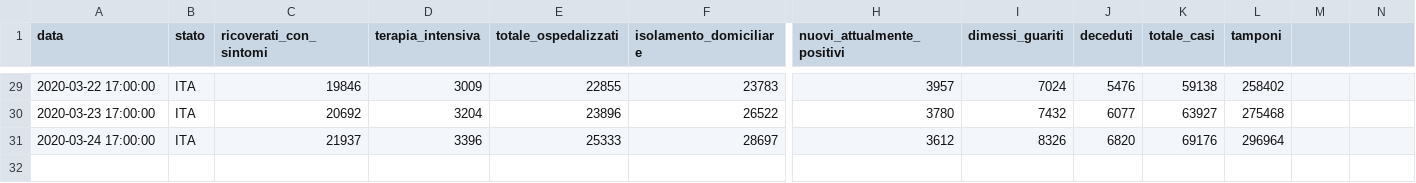
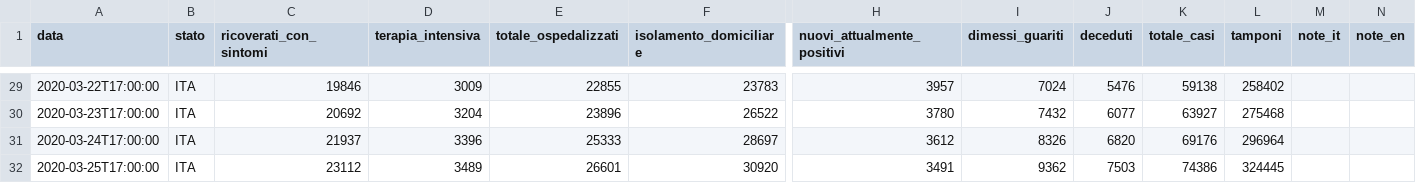
Before and after one commit to mspadaccino/COVID-19, a CSV file: data/dpc-covid19-ita-andamento-nazionale.csv, drawn as a sheet; only a part is shown, gaps mark what is left out; rows hold the shown columns only; the diff covers the shown part only; the diff names each change by its address in the sheet, - before the commit and + after, or states it on an @@ line.

```diff
--- a/data/dpc-covid19-ita-andamento-nazionale.csv
+++ b/data/dpc-covid19-ita-andamento-nazionale.csv
-M1: (empty)
+M1: note_it
-N1: (empty)
+N1: note_en
-A29 (data): 2020-03-22 17:00:00
+A29 (data): 2020-03-22T17:00:00
-A30 (data): 2020-03-23 17:00:00
+A30 (data): 2020-03-23T17:00:00
-A31 (data): 2020-03-24 17:00:00
+A31 (data): 2020-03-24T17:00:00
+row 32: 2020-03-25T17:00:00 | ITA | 23112 | 3489 | 26601 | 30920 | 3491 | 9362 | 7503 | 74386 | 324445
```
Also changed, not shown: 27 edited cells elsewhere in this file, data/dpc-covid19-ita-regioni.csv, 4 other files.
